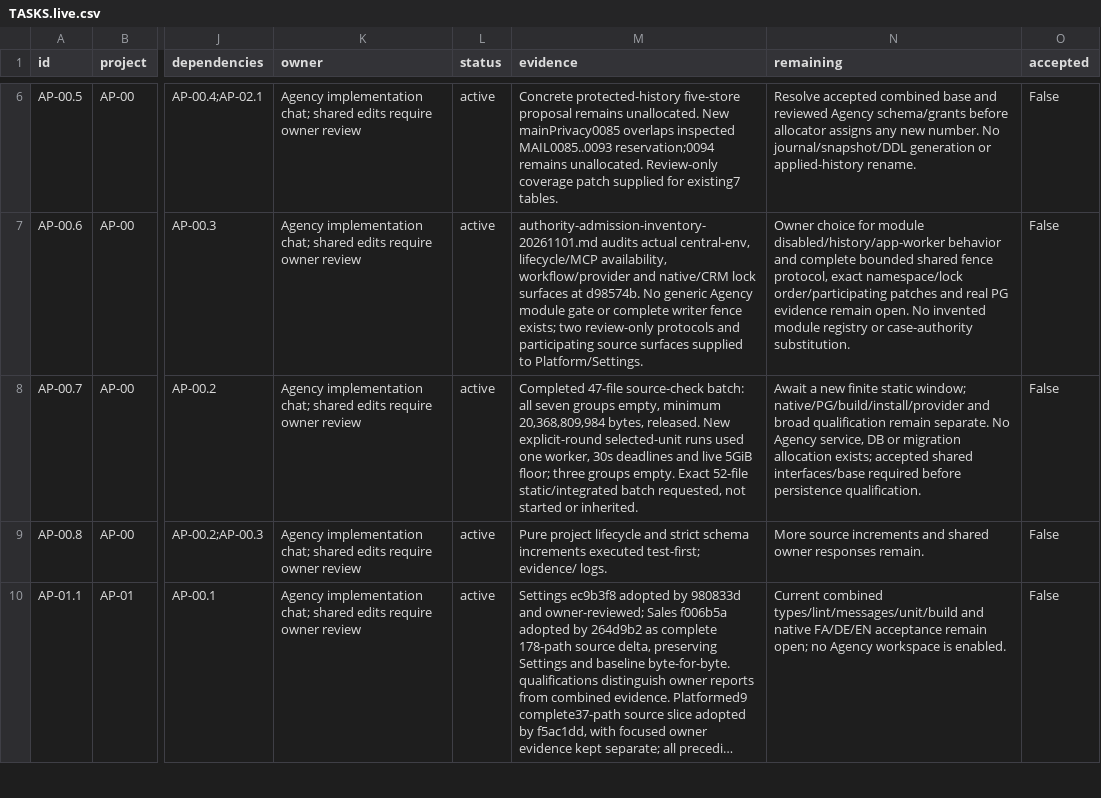
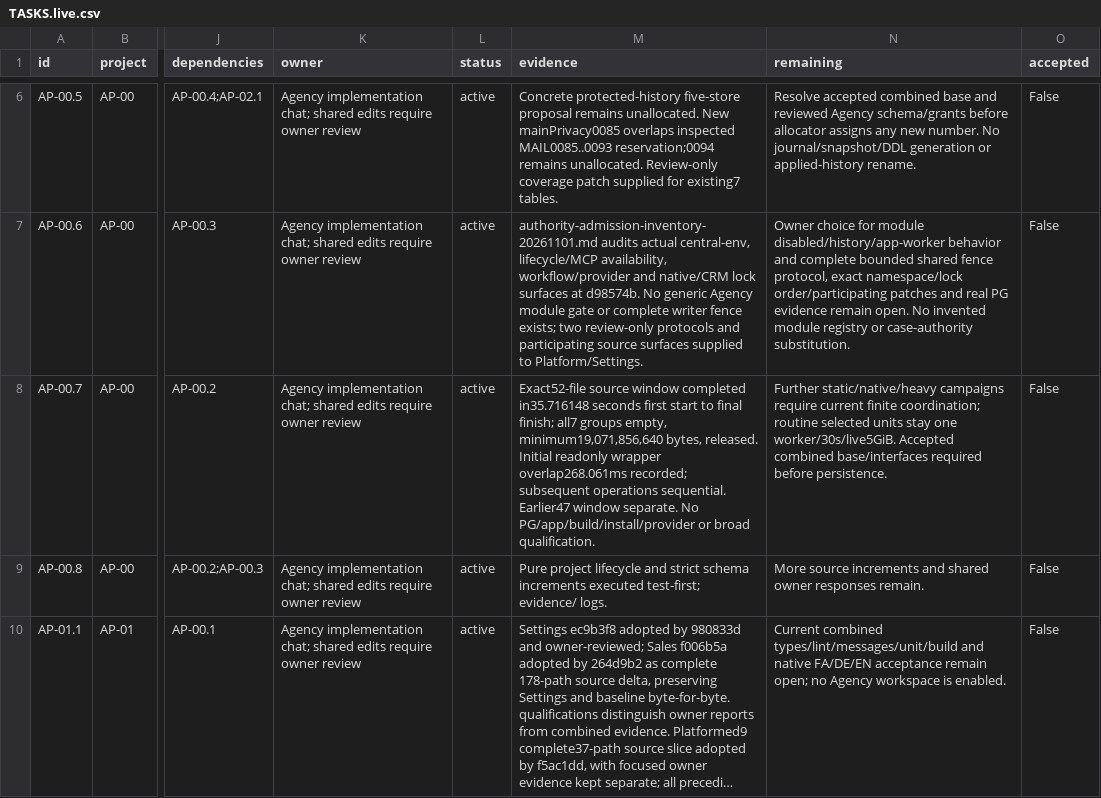
Before and after one commit to KhademOHAli1/warpdrive, a CSV file: docs/agency-projects/TASKS.live.csv, drawn as a sheet; only a part is shown, gaps mark what is left out; long unchanged cells end in …; the diff covers the shown part only; the diff names each change by its address in the sheet, - before the commit and + after, or states it on an @@ line.

Commit message:
test(agency): qualify integrated revision-round source

```diff
--- a/docs/agency-projects/TASKS.live.csv
+++ b/docs/agency-projects/TASKS.live.csv
-M8 (evidence): Completed 47-file source-check batch: all seven groups empty, minimum 20,368,809,984 bytes, released. New explicit-round selected-unit runs used one worker, 30s deadlines and live 5GiB floor; three groups empty. Exact 52-file static/integrated batch requested, not started or inherited.
+M8 (evidence): Exact52-file source window completed in35.716148 seconds first start to final finish; all7 groups empty, minimum19,071,856,640 bytes, released. Initial readonly wrapper overlap268.061ms recorded; subsequent operations sequential. Earlier47 window separate. No PG/app/build/install/provider or broad qualification.
-N8 (remaining): Await a new finite static window; native/PG/build/install/provider and broad qualification remain separate. No Agency service, DB or migration allocation exists; accepted shared interfaces/base required before persistence qualification.
+N8 (remaining): Further static/native/heavy campaigns require current finite coordination; routine selected units stay one worker/30s/live5GiB. Accepted combined base/interfaces required before persistence.
```
Also changed, not shown: 3 edited cells elsewhere in this file, 18 other files.
